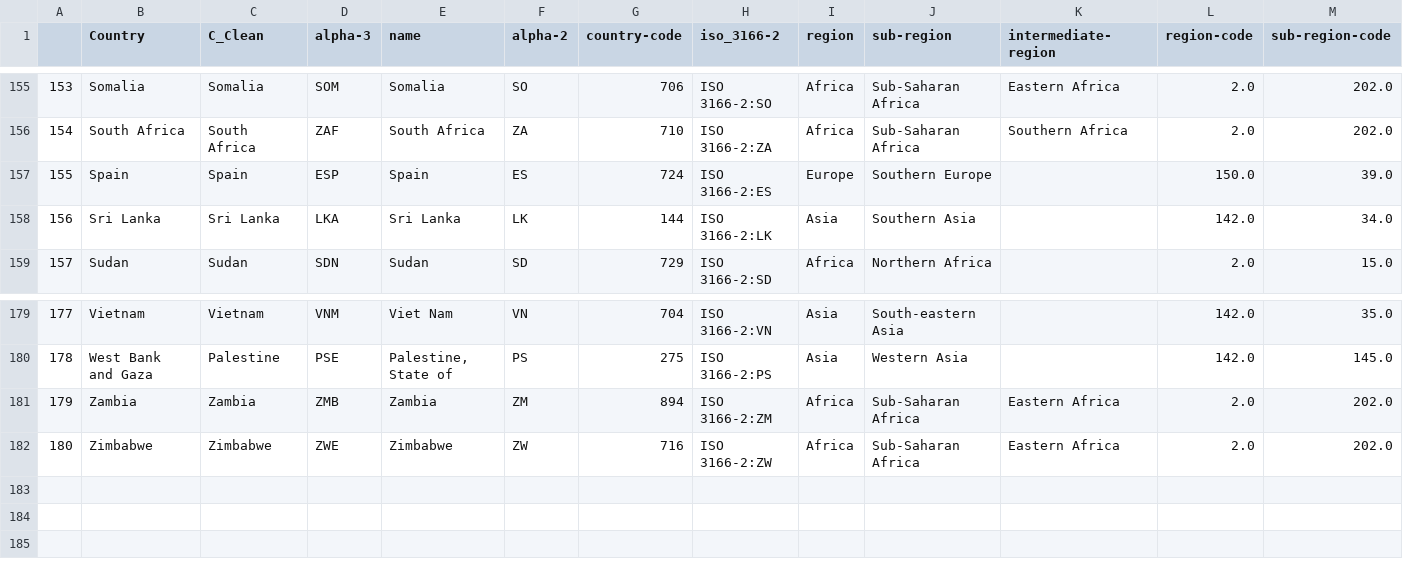
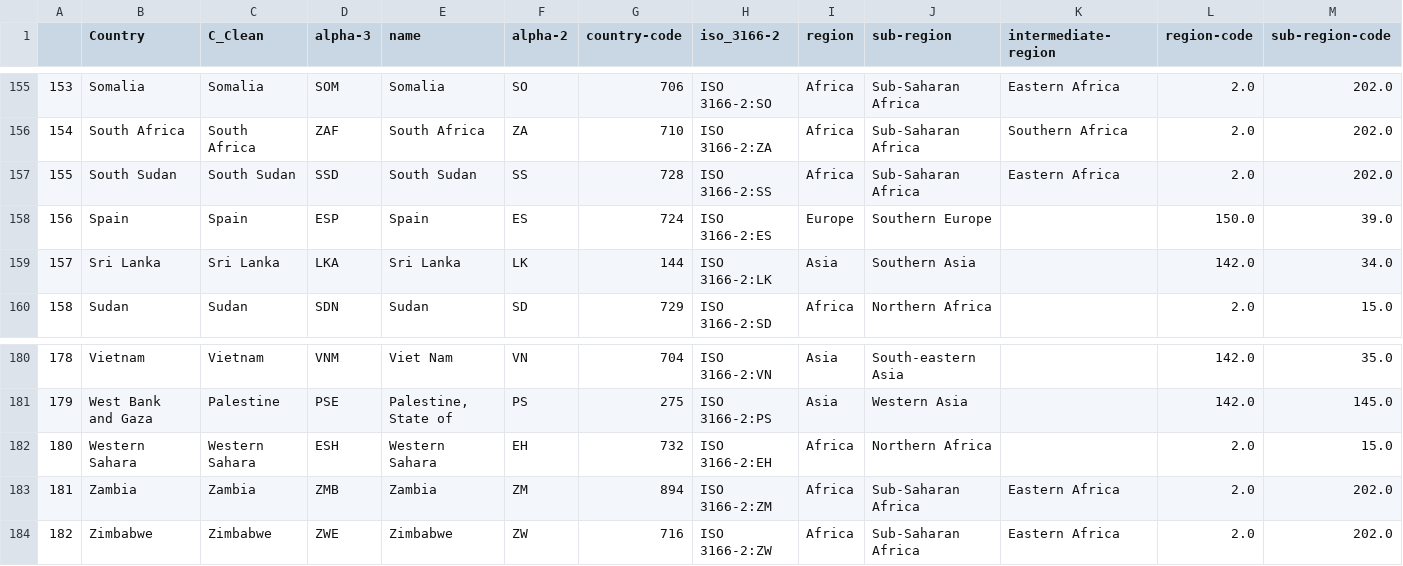
Before and after one commit to nmrittweger/covid-19, a CSV file: countrycodes.csv, drawn as a sheet; only a part is shown, gaps mark what is left out; addresses are those after the commit; rows hold the shown columns only; the diff names each change by its address in the sheet, - before the commit and + after, or states it on an @@ line.

Commit message:
update 20200406

```diff
--- a/countrycodes.csv
+++ b/countrycodes.csv
+row 157: 155 | South Sudan | South Sudan | SSD | South Sudan | SS | 728 | ISO 3166-2:SS | Africa | Sub-Saharan Africa | Eastern Africa | 2.0 | 202.0
@@ column A renumbered from row 158 down @@
+row 182: 180 | Western Sahara | Western Sahara | ESH | Western Sahara | EH | 732 | ISO 3166-2:EH | Africa | Northern Africa |  | 2.0 | 15.0
```
